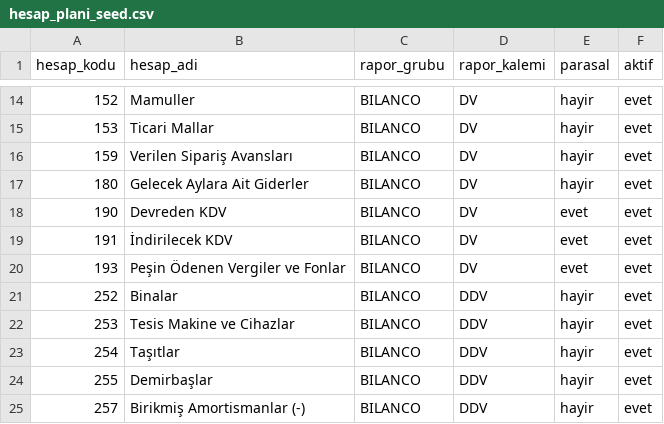
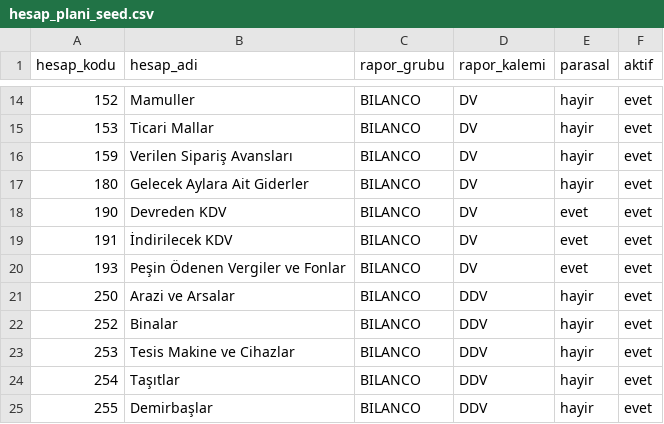
Before and after one commit to nuri-3838/erp-v01, a CSV file: docs/hesap_plani_seed.csv, drawn as a sheet; only a part is shown, gaps mark what is left out; the shorter side is filled out with more unchanged rows; the diff names each change by its address in the sheet, - before the commit and + after, or states it on an @@ line.

```diff
--- a/docs/hesap_plani_seed.csv
+++ b/docs/hesap_plani_seed.csv
+row 21: 250 | Arazi ve Arsalar | BILANCO | DDV | hayir | evet
```
